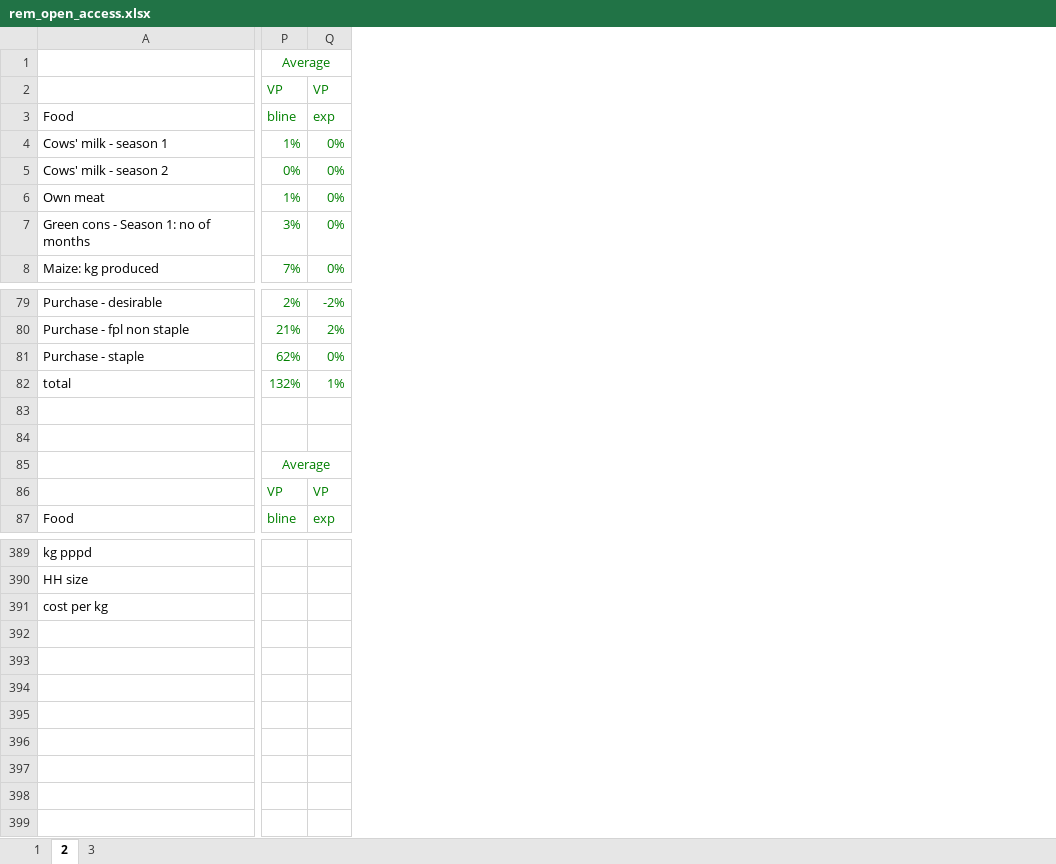
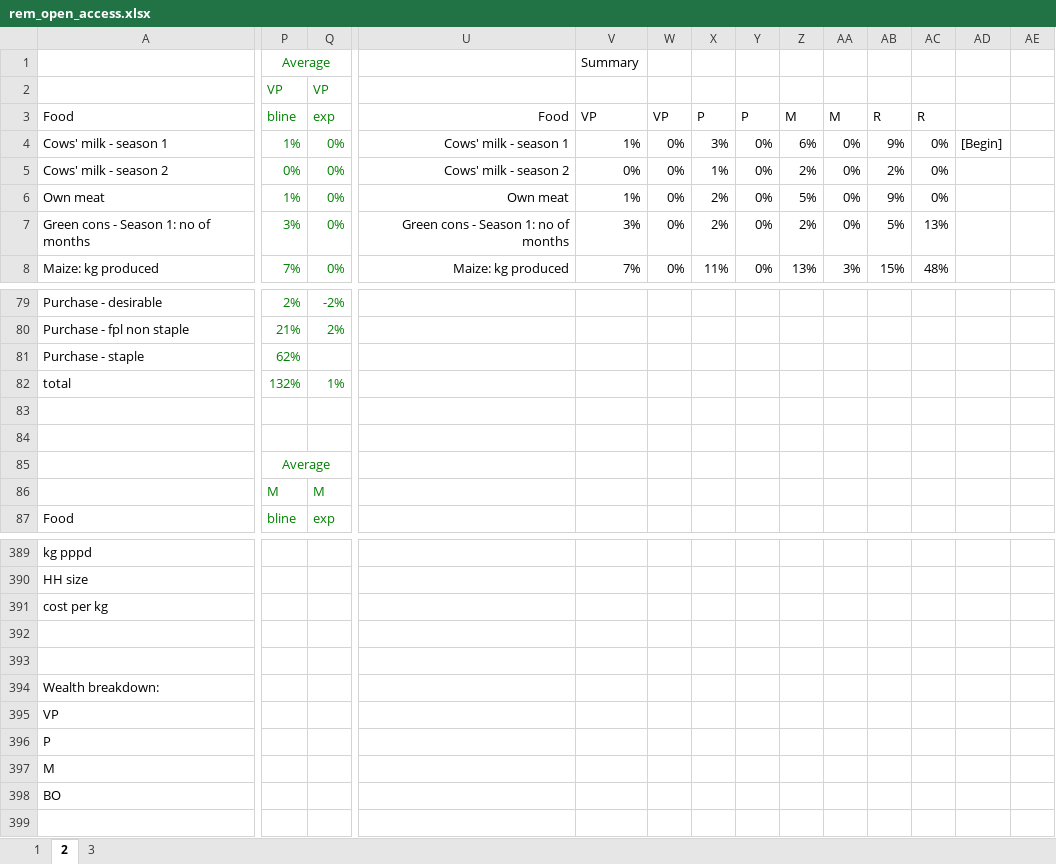
Before and after one commit to chezearth-personal/HEA-Analysis-ZA-2016, an Excel workbook: extra_baselines/rem_open_access.xlsx, sheet 2, drawn as a sheet; only a part is shown, gaps mark what is left out; values as stored, in another font and other column widths than the file's, no borders; rows hold the shown columns only; the diff covers the shown part only; the diff names each change by its address in the sheet, - before the commit and + after, or states it on an @@ line.

```diff
--- a/extra_baselines/rem_open_access.xlsx (sheet 2)
+++ b/extra_baselines/rem_open_access.xlsx (sheet 2)
+column U, rows 3-8: Food | Cows' milk - season 1 | Cows' milk - season 2 | Own meat | Green cons - Season 1: no of months | Maize: kg produced
+column V, rows 1-8: Summary |  | VP | 1% | 0% | 1% | 3% | 7%
+column W, rows 3-8: VP | 0% | 0% | 0% | 0% | 0%
+column X, rows 3-8: P | 3% | 1% | 2% | 2% | 11%
+column Y, rows 3-8: P | 0% | 0% | 0% | 0% | 0%
+column Z, rows 3-8: M | 6% | 2% | 5% | 2% | 13%
+column AA, rows 3-8: M | 0% | 0% | 0% | 0% | 3%
+column AB, rows 3-8: R | 9% | 2% | 9% | 5% | 15%
+column AC, rows 3-8: R | 0% | 0% | 0% | 13% | 48%
+column AD, row 4: [Begin]
+column AE, empty
-Q81: 0%
+Q81: (empty)
-P86: VP
+P86: M
-Q86: VP
+Q86: M
+row 392: (empty)
+row 393: (empty)
+row 394: Wealth breakdown:
+row 395: VP
+row 396: P
+row 397: M
+row 398: BO
+row 399: (empty)
```
Also changed, not shown: 3 added columns and 13 edited cells elsewhere in this sheet, sheet 3, sheet 1.
